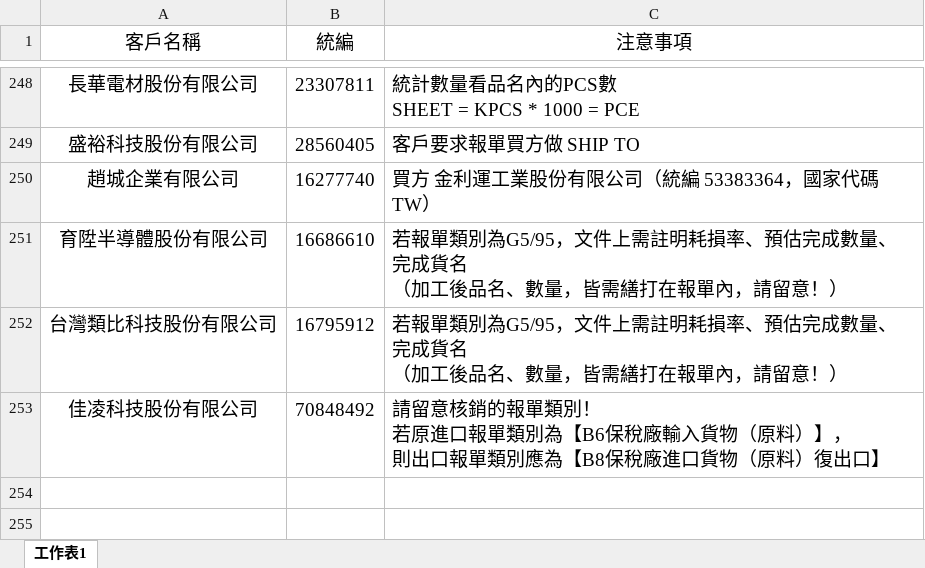
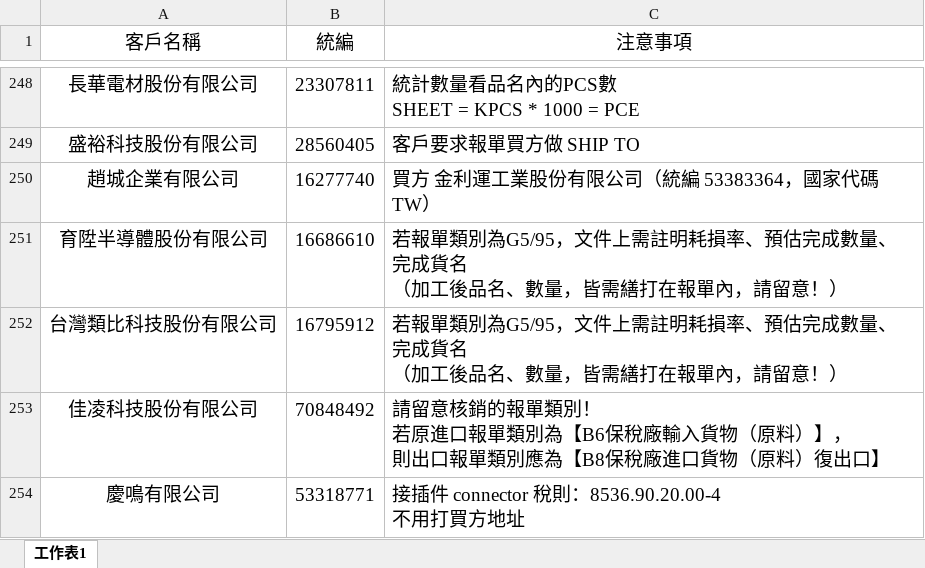
Before and after one commit to liyijung/Export-declaration, an Excel workbook: thingsToNote.xlsx, sheet 工作表1, drawn as a sheet; only a part is shown, gaps mark what is left out; values as stored, in another font and other column widths than the file's, no borders; conditional formats not drawn; ↵ is a line break in a cell; the diff names each change by its address in the sheet, - before the commit and + after, or states it on an @@ line.

Commit message:
Add files via upload

```diff
--- a/thingsToNote.xlsx (sheet 工作表1)
+++ b/thingsToNote.xlsx (sheet 工作表1)
+row 254: 慶鳴有限公司 | 53318771 | 接插件 connector 稅則：8536.90.20.00-4 ↵ 不用打買方地址
```
